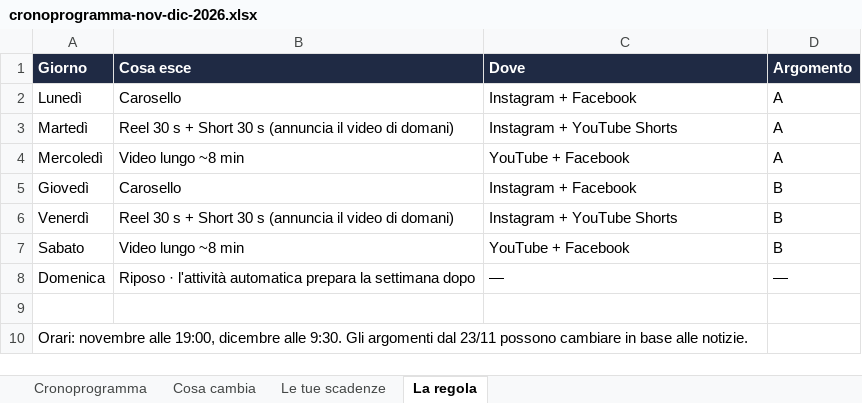
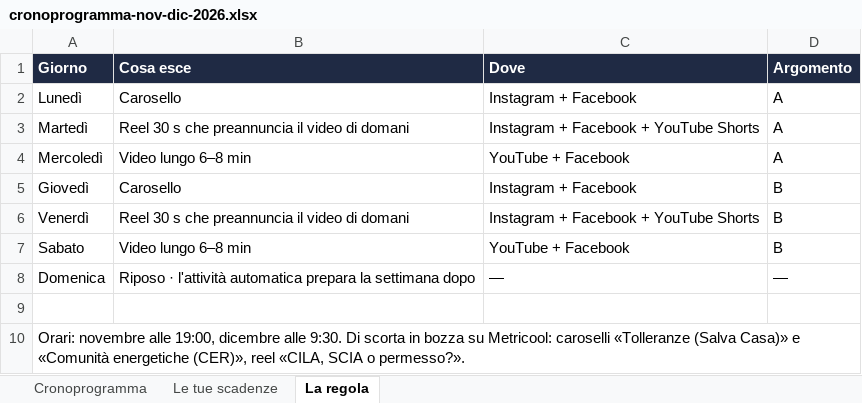
Before and after one commit to ingbelcastro-social/ingbelcastro-social, an Excel workbook: progetto/cronoprogramma-nov-dic-2026.xlsx, sheet La regola, drawn as a sheet; values as stored, in another font and other column widths than the file's, no borders; the diff names each change by its address in the sheet, - before the commit and + after, or states it on an @@ line.

```diff
--- a/progetto/cronoprogramma-nov-dic-2026.xlsx (sheet La regola)
+++ b/progetto/cronoprogramma-nov-dic-2026.xlsx (sheet La regola)
-sheet tab: Cosa cambia
-B3 (Cosa esce): …30 s + Short 30 s (annuncia il video di domani)
+B3 (Cosa esce): …30 s che preannuncia il video di domani
-C3 (Dove): Instagram + YouTube Shorts
+C3 (Dove): Instagram + Facebook + YouTube Shorts
-B4 (Cosa esce): Video lungo ~8 min
+B4 (Cosa esce): Video lungo 6–8 min
-B6 (Cosa esce): …30 s + Short 30 s (annuncia il video di domani)
+B6 (Cosa esce): …30 s che preannuncia il video di domani
-C6 (Dove): Instagram + YouTube Shorts
+C6 (Dove): Instagram + Facebook + YouTube Shorts
-B7 (Cosa esce): Video lungo ~8 min
+B7 (Cosa esce): Video lungo 6–8 min
-A10 (Giorno): …alle 9:30. Gli argomenti dal 23/11 possono cambiare in base alle notizie.
+A10 (Giorno): …alle 9:30. Di scorta in bozza su Metricool: caroselli «Tolleranze (Salva Casa)» e «Comunità energetiche (CER)», reel «CILA, SCIA o permesso?».
```
Also changed, not shown: sheet Cronoprogramma, 9 other files.
